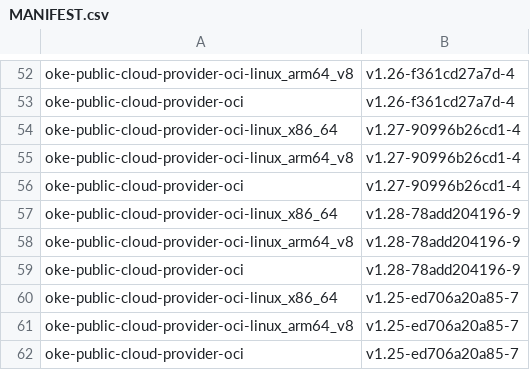
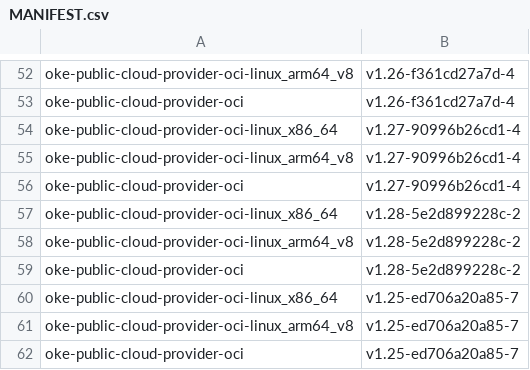
Before and after one commit to AkarshES/oci-cloud-controller-manager, a CSV file: MANIFEST.csv, drawn as a sheet; only a part is shown, gaps mark what is left out.

```diff
--- a/MANIFEST.csv
+++ b/MANIFEST.csv
@@ -56,5 +56,5 @@ oke-public-cloud-provider-oci-linux_arm64_v8      , v1.27-90996b26cd1-4
 oke-public-cloud-provider-oci                     , v1.27-90996b26cd1-4
-oke-public-cloud-provider-oci-linux_x86_64        , v1.28-78add204196-9
-oke-public-cloud-provider-oci-linux_arm64_v8      , v1.28-78add204196-9
-oke-public-cloud-provider-oci                     , v1.28-78add204196-9
+oke-public-cloud-provider-oci-linux_x86_64        , v1.28-5e2d899228c-2
+oke-public-cloud-provider-oci-linux_arm64_v8      , v1.28-5e2d899228c-2
+oke-public-cloud-provider-oci                     , v1.28-5e2d899228c-2
 oke-public-cloud-provider-oci-linux_x86_64        , v1.25-ed706a20a85-7
```
Also changed, not shown: 11 other files.
